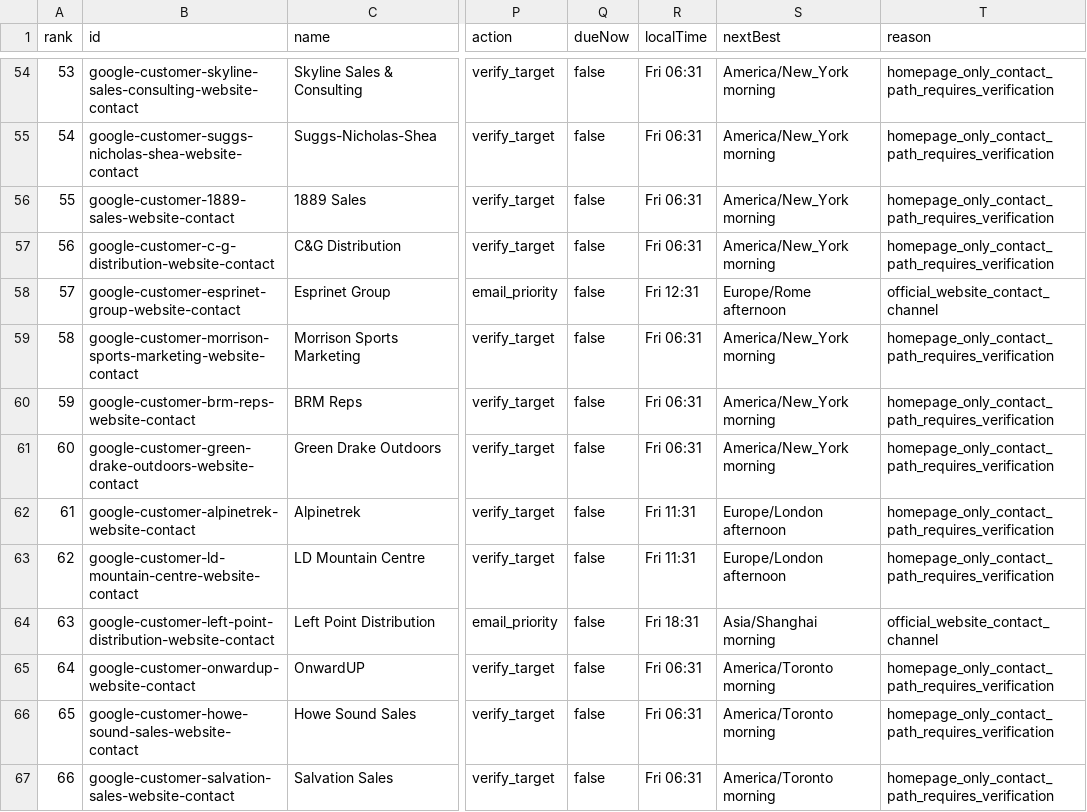
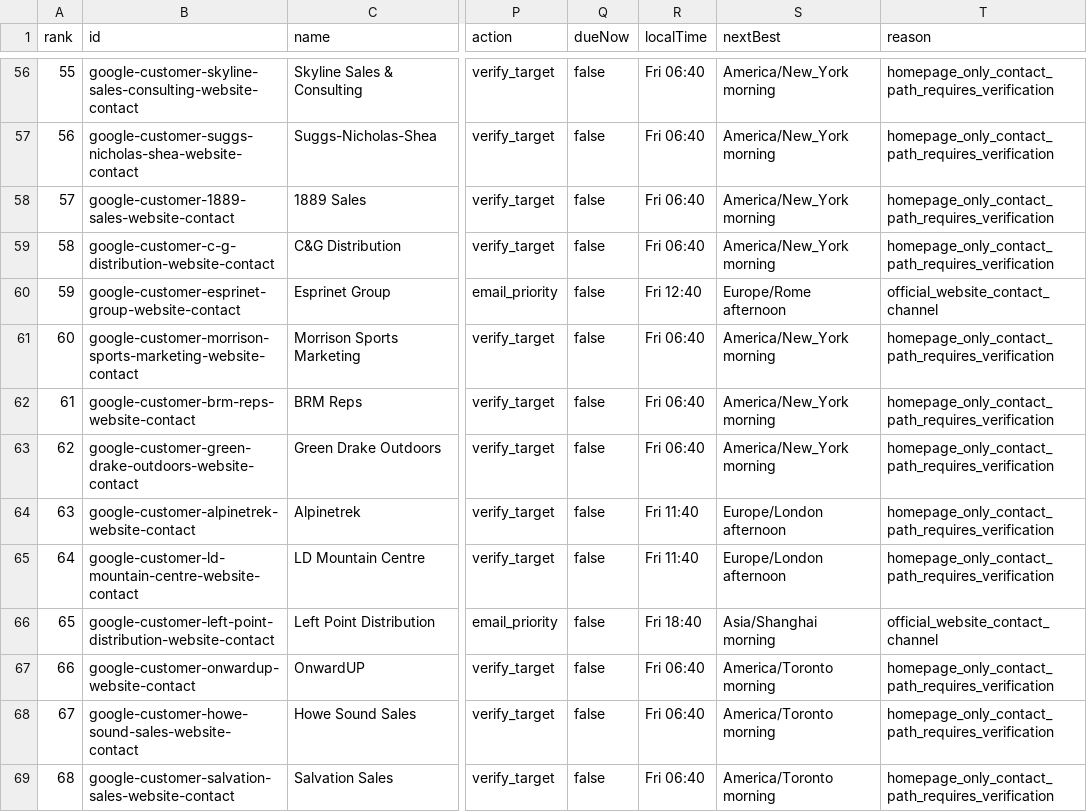
Before and after one commit to Leo-131/1, a CSV file: outreach-dashboard/github-sync/daily-queue.csv, drawn as a sheet; only a part is shown, gaps mark what is left out; addresses are those after the commit; the diff covers the shown part only; the diff names each change by its address in the sheet, - before the commit and + after, or states it on an @@ line.

Commit message:
sync: local outreach data 2026-08-21

```diff
--- a/outreach-dashboard/github-sync/daily-queue.csv
+++ b/outreach-dashboard/github-sync/daily-queue.csv
@@ column A (rank) renumbered from row 32 down @@
-R56:R59 (localTime): Fri 06:31
+R56:R59 (localTime): Fri 06:40
-R60 (localTime): Fri 12:31
+R60 (localTime): Fri 12:40
-R61:R63 (localTime): Fri 06:31
+R61:R63 (localTime): Fri 06:40
-R64:R65 (localTime): Fri 11:31
+R64:R65 (localTime): Fri 11:40
-R66 (localTime): Fri 18:31
+R66 (localTime): Fri 18:40
-R67:R69 (localTime): Fri 06:31
+R67:R69 (localTime): Fri 06:40
```
Also changed, not shown: 2 added rows and 76 edited cells elsewhere in this file, 38 other files.
